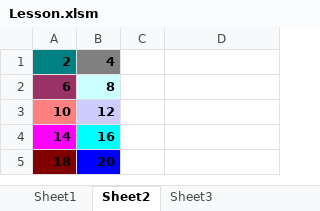
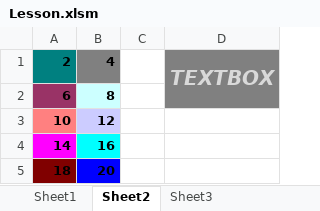
Before and after one commit to tjf952/VBA_Applets, an Excel workbook: Lesson.xlsm, sheet Sheet2, drawn as a sheet; values as stored, in another font and other column widths than the file's, no borders; the diff names each change by its address in the sheet, - before the commit and + after, or states it on an @@ line.

Commit message:
user box complete

```diff
--- a/Lesson.xlsm (sheet Sheet2)
+++ b/Lesson.xlsm (sheet Sheet2)
-D1: (empty)
+D1: TEXTBOX
-D1:D2 fill: none
+D1:D2 fill: #808080
+D1:D2 merged
```
